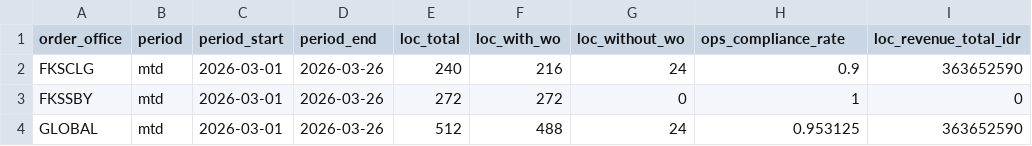
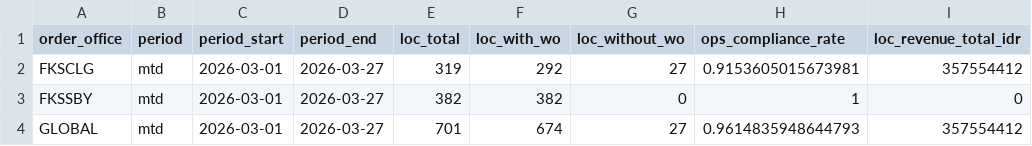
Before and after one commit to romanusdd-spec/ftu-visibility-app, a CSV file: data/ops/kpi_loc_compliance_mtd.csv, drawn as a sheet; only a part is shown; the diff names each change by its address in the sheet, - before the commit and + after, or states it on an @@ line.

```diff
--- a/data/ops/kpi_loc_compliance_mtd.csv
+++ b/data/ops/kpi_loc_compliance_mtd.csv
-D2:D4 (period_end): 2026-03-26
+D2:D4 (period_end): 2026-03-27
-E2 (loc_total): 240
+E2 (loc_total): 319
-F2 (loc_with_wo): 216
+F2 (loc_with_wo): 292
-G2 (loc_without_wo): 24
+G2 (loc_without_wo): 27
-H2 (ops_compliance_rate): 0.9
+H2 (ops_compliance_rate): 0.9153605015673981
-I2 (loc_revenue_total_idr): 363652590
+I2 (loc_revenue_total_idr): 357554412
-E3 (loc_total): 272
+E3 (loc_total): 382
-F3 (loc_with_wo): 272
+F3 (loc_with_wo): 382
-E4 (loc_total): 512
+E4 (loc_total): 701
-F4 (loc_with_wo): 488
+F4 (loc_with_wo): 674
-G4 (loc_without_wo): 24
+G4 (loc_without_wo): 27
-H4 (ops_compliance_rate): 0.953125
+H4 (ops_compliance_rate): 0.9614835948644793
-I4 (loc_revenue_total_idr): 363652590
+I4 (loc_revenue_total_idr): 357554412
```
Also changed, not shown: data/commercial/fact_wo_submission_daily.csv, data/commercial/fact_wo_submission_detail.csv, 9 other files.
